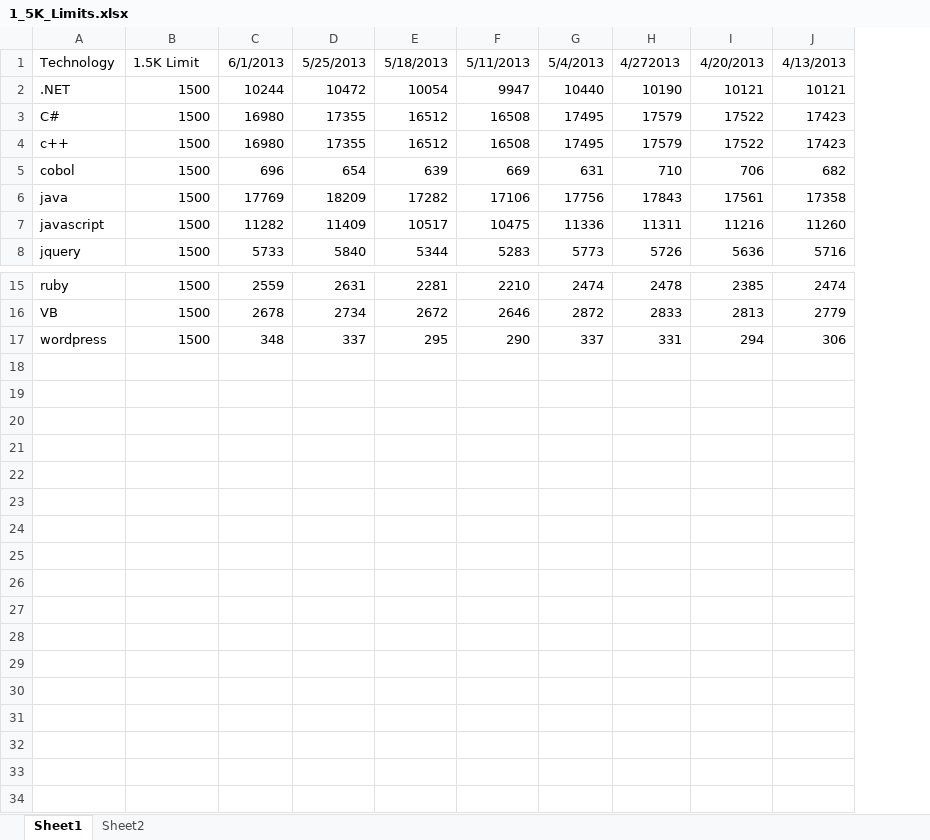
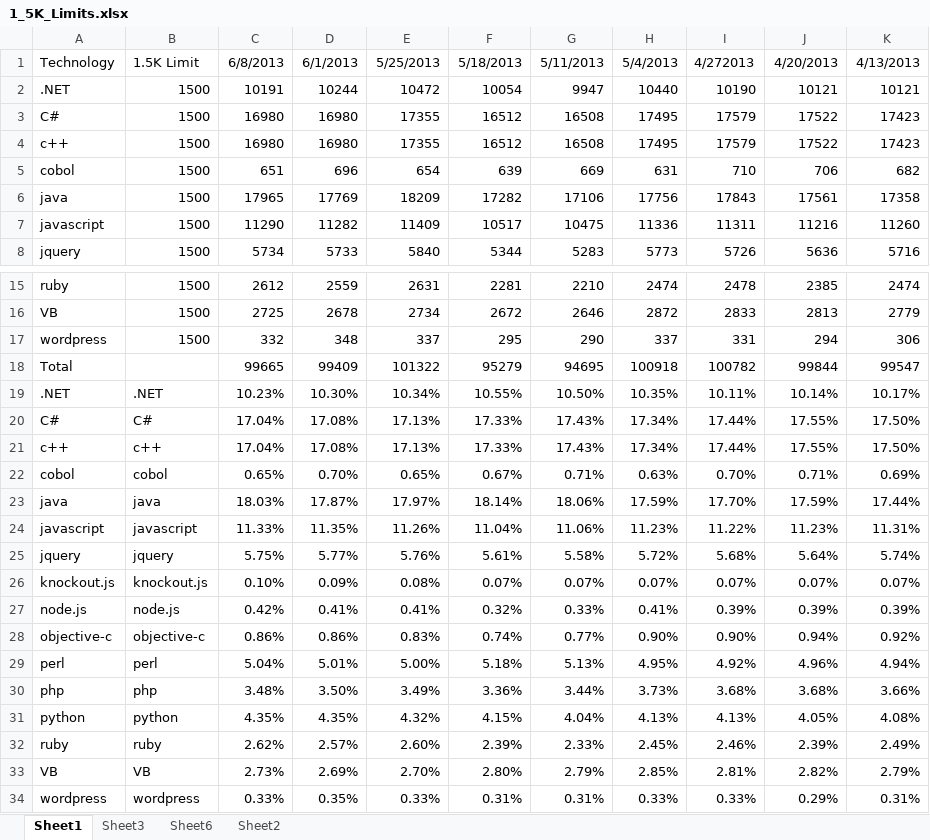
Before and after one commit to wbsimms/DiceLimiter, an Excel workbook: 1_5K_Limits.xlsx, sheet Sheet1, drawn as a sheet; only a part is shown, gaps mark what is left out; values as stored, in another font and other column widths than the file's, no borders; charts and pictures not drawn; the diff names each change by its address in the sheet, - before the commit and + after, or states it on an @@ line.

```diff
--- a/1_5K_Limits.xlsx (sheet Sheet1)
+++ b/1_5K_Limits.xlsx (sheet Sheet1)
+sheet tab: Sheet3
+sheet tab: Sheet6
+column C, rows 1-8: 6/8/2013 | 10191 | 16980 | 16980 | 651 | 17965 | 11290 | 5734; rows 15-17: 2612 | 2725 | 332
+row 18: Total |  | 99665 | 99409 | 101322 | 95279 | 94695 | 100918 | 100782 | 99844 | 99547
+row 19: .NET | .NET | 10.23% | 10.30% | 10.34% | 10.55% | 10.50% | 10.35% | 10.11% | 10.14% | 10.17%
+row 20: C# | C# | 17.04% | 17.08% | 17.13% | 17.33% | 17.43% | 17.34% | 17.44% | 17.55% | 17.50%
+row 21: c++ | c++ | 17.04% | 17.08% | 17.13% | 17.33% | 17.43% | 17.34% | 17.44% | 17.55% | 17.50%
+row 22: cobol | cobol | 0.65% | 0.70% | 0.65% | 0.67% | 0.71% | 0.63% | 0.70% | 0.71% | 0.69%
+row 23: java | java | 18.03% | 17.87% | 17.97% | 18.14% | 18.06% | 17.59% | 17.70% | 17.59% | 17.44%
+row 24: javascript | javascript | 11.33% | 11.35% | 11.26% | 11.04% | 11.06% | 11.23% | 11.22% | 11.23% | 11.31%
+row 25: jquery | jquery | 5.75% | 5.77% | 5.76% | 5.61% | 5.58% | 5.72% | 5.68% | 5.64% | 5.74%
+row 26: knockout.js | knockout.js | 0.10% | 0.09% | 0.08% | 0.07% | 0.07% | 0.07% | 0.07% | 0.07% | 0.07%
+row 27: node.js | node.js | 0.42% | 0.41% | 0.41% | 0.32% | 0.33% | 0.41% | 0.39% | 0.39% | 0.39%
+row 28: objective-c | objective-c | 0.86% | 0.86% | 0.83% | 0.74% | 0.77% | 0.90% | 0.90% | 0.94% | 0.92%
+row 29: perl | perl | 5.04% | 5.01% | 5.00% | 5.18% | 5.13% | 4.95% | 4.92% | 4.96% | 4.94%
+row 30: php | php | 3.48% | 3.50% | 3.49% | 3.36% | 3.44% | 3.73% | 3.68% | 3.68% | 3.66%
+row 31: python | python | 4.35% | 4.35% | 4.32% | 4.15% | 4.04% | 4.13% | 4.13% | 4.05% | 4.08%
+row 32: ruby | ruby | 2.62% | 2.57% | 2.60% | 2.39% | 2.33% | 2.45% | 2.46% | 2.39% | 2.49%
+row 33: VB | VB | 2.73% | 2.69% | 2.70% | 2.80% | 2.79% | 2.85% | 2.81% | 2.82% | 2.79%
+row 34: wordpress | wordpress | 0.33% | 0.35% | 0.33% | 0.31% | 0.31% | 0.33% | 0.33% | 0.29% | 0.31%
```
Also changed, not shown: sheet Sheet2, charts or pictures.
